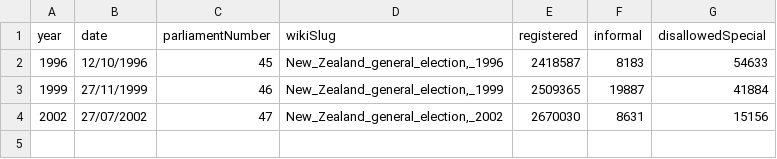
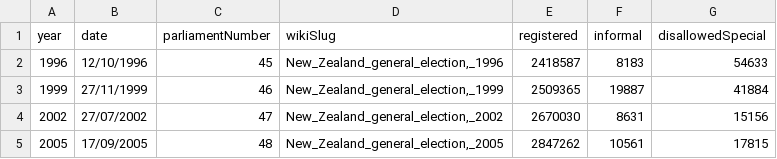
Before and after one commit to nrkn/nz-data, a CSV file: nz-general-election-meta.csv, drawn as a sheet; the diff names each change by its address in the sheet, - before the commit and + after, or states it on an @@ line.

```diff
--- a/nz-general-election-meta.csv
+++ b/nz-general-election-meta.csv
+row 5: 2005 | 17/09/2005 | 48 | New_Zealand_general_election,_2005 | 2847262 | 10561 | 17815
```
Also changed, not shown: 3 other files.
